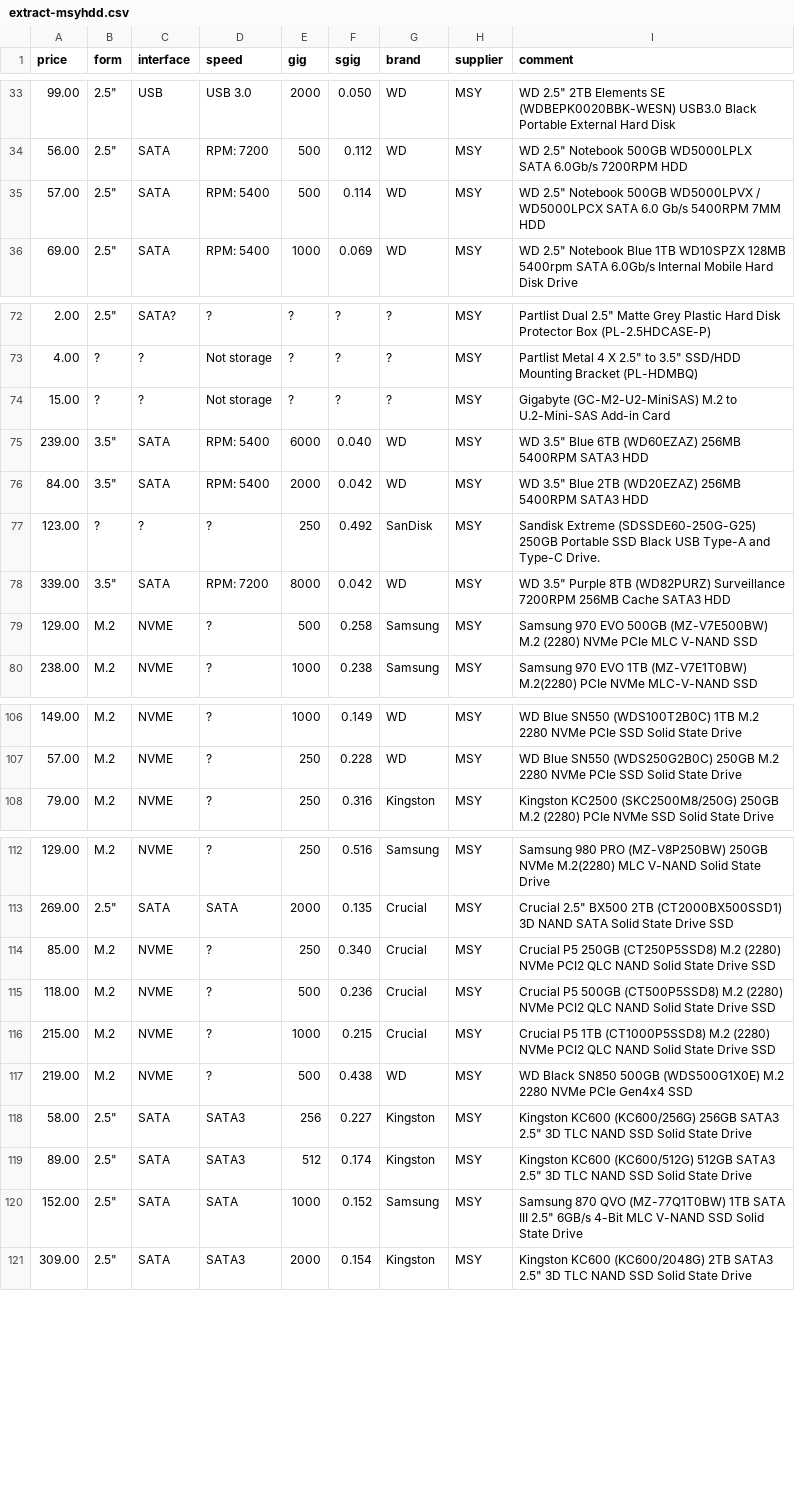
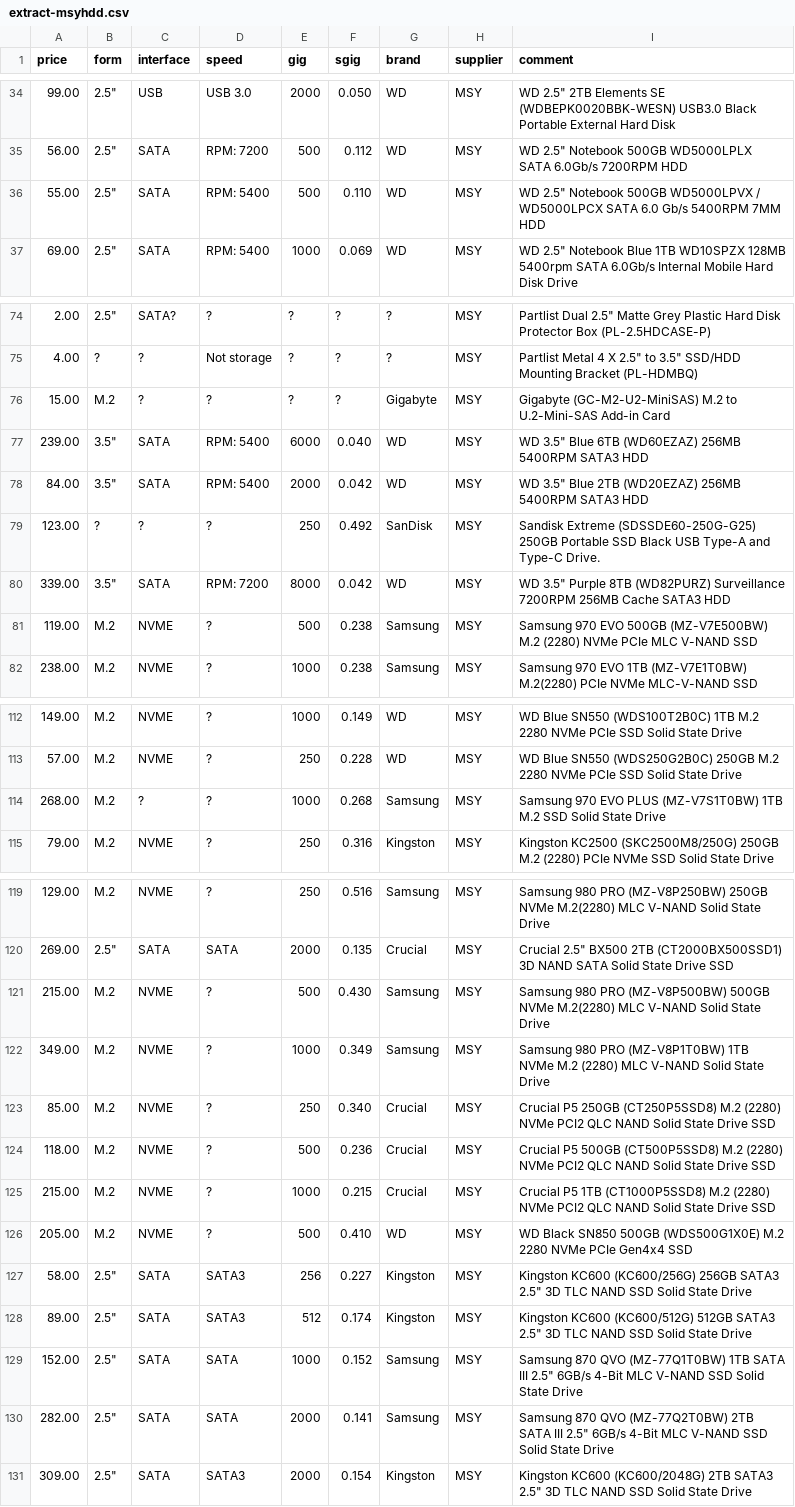
Before and after one commit to hamishcoleman/scrape-storage-prices, a CSV file: extract-msyhdd.csv, drawn as a sheet; only a part is shown, gaps mark what is left out; the diff covers the shown part only.

Commit message:
Deploy hamishcoleman/scrape-storage-prices to github.com/hamishcoleman/scrape-storage-prices.git:gh-pages

```diff
--- a/extract-msyhdd.csv
+++ b/extract-msyhdd.csv
@@ -34,3 +35,3 @@ price,form,interface,speed,gig,sgig,brand,supplier,comment
 56.00,"2.5""",SATA,"RPM:  7200",500,0.112,WD,MSY,"WD 2.5"" Notebook 500GB WD5000LPLX SATA 6.0Gb/s 7200RPM HDD"
-57.00,"2.5""",SATA,"RPM:  5400",500,0.114,WD,MSY,"WD 2.5"" Notebook 500GB WD5000LPVX / WD5000LPCX SATA 6.0 Gb/s 5400RPM 7MM HDD"
+55.00,"2.5""",SATA,"RPM:  5400",500,0.110,WD,MSY,"WD 2.5"" Notebook 500GB WD5000LPVX / WD5000LPCX SATA 6.0 Gb/s 5400RPM 7MM HDD"
 69.00,"2.5""",SATA,"RPM:  5400",1000,0.069,WD,MSY,"WD 2.5"" Notebook Blue 1TB WD10SPZX 128MB 5400rpm SATA 6.0Gb/s Internal Mobile Hard Disk Drive"
@@ -73,3 +75,3 @@ price,form,interface,speed,gig,sgig,brand,supplier,comment
 4.00,?,?,"Not storage",?,?,?,MSY,"Partlist Metal 4 X 2.5"" to 3.5"" SSD/HDD Mounting Bracket (PL-HDMBQ)"
-15.00,?,?,"Not storage",?,?,?,MSY,"Gigabyte (GC-M2-U2-MiniSAS) M.2 to U.2-Mini-SAS Add-in Card"
+15.00,M.2,?,?,?,?,Gigabyte,MSY,"Gigabyte (GC-M2-U2-MiniSAS) M.2 to U.2-Mini-SAS Add-in Card"
 239.00,"3.5""",SATA,"RPM:  5400",6000,0.040,WD,MSY,"WD 3.5"" Blue 6TB (WD60EZAZ) 256MB 5400RPM SATA3 HDD"
@@ -78,3 +80,3 @@ price,form,interface,speed,gig,sgig,brand,supplier,comment
 339.00,"3.5""",SATA,"RPM:  7200",8000,0.042,WD,MSY,"WD 3.5"" Purple 8TB (WD82PURZ) Surveillance 7200RPM 256MB Cache SATA3 HDD"
-129.00,M.2,NVME,?,500,0.258,Samsung,MSY,"Samsung 970 EVO 500GB (MZ-V7E500BW) M.2 (2280) NVMe PCIe MLC V-NAND SSD"
+119.00,M.2,NVME,?,500,0.238,Samsung,MSY,"Samsung 970 EVO 500GB (MZ-V7E500BW) M.2 (2280) NVMe PCIe MLC V-NAND SSD"
 238.00,M.2,NVME,?,1000,0.238,Samsung,MSY,"Samsung 970 EVO 1TB (MZ-V7E1T0BW) M.2(2280) PCIe NVMe MLC-V-NAND SSD"
@@ -107,2 +113,3 @@ price,form,interface,speed,gig,sgig,brand,supplier,comment
 57.00,M.2,NVME,?,250,0.228,WD,MSY,"WD Blue SN550 (WDS250G2B0C) 250GB M.2 2280 NVMe PCIe SSD Solid State Drive"
+268.00,M.2,?,?,1000,0.268,Samsung,MSY,"Samsung 970 EVO PLUS (MZ-V7S1T0BW) 1TB M.2 SSD Solid State Drive"
 79.00,M.2,NVME,?,250,0.316,Kingston,MSY,"Kingston KC2500 (SKC2500M8/250G) 250GB M.2 (2280) PCIe NVMe SSD Solid State Drive"
@@ -113,2 +120,4 @@ price,form,interface,speed,gig,sgig,brand,supplier,comment
 269.00,"2.5""",SATA,SATA,2000,0.135,Crucial,MSY,"Crucial 2.5"" BX500 2TB (CT2000BX500SSD1) 3D NAND SATA Solid State Drive SSD"
+215.00,M.2,NVME,?,500,0.430,Samsung,MSY,"Samsung 980 PRO (MZ-V8P500BW) 500GB NVMe M.2(2280) MLC V-NAND Solid State Drive"
+349.00,M.2,NVME,?,1000,0.349,Samsung,MSY,"Samsung 980 PRO (MZ-V8P1T0BW) 1TB NVMe M.2 (2280) MLC V-NAND Solid State Drive"
 85.00,M.2,NVME,?,250,0.340,Crucial,MSY,"Crucial P5 250GB (CT250P5SSD8) M.2 (2280) NVMe PCI2 QLC NAND Solid State Drive SSD"
@@ -116,3 +125,3 @@ price,form,interface,speed,gig,sgig,brand,supplier,comment
 215.00,M.2,NVME,?,1000,0.215,Crucial,MSY,"Crucial P5 1TB (CT1000P5SSD8) M.2 (2280) NVMe PCI2 QLC NAND Solid State Drive SSD"
-219.00,M.2,NVME,?,500,0.438,WD,MSY,"WD Black SN850 500GB (WDS500G1X0E) M.2 2280 NVMe PCIe Gen4x4 SSD"
+205.00,M.2,NVME,?,500,0.410,WD,MSY,"WD Black SN850 500GB (WDS500G1X0E) M.2 2280 NVMe PCIe Gen4x4 SSD"
 58.00,"2.5""",SATA,SATA3,256,0.227,Kingston,MSY,"Kingston KC600 (KC600/256G) 256GB SATA3 2.5"" 3D TLC NAND SSD Solid State Drive"
@@ -120,2 +129,3 @@ price,form,interface,speed,gig,sgig,brand,supplier,comment
 152.00,"2.5""",SATA,SATA,1000,0.152,Samsung,MSY,"Samsung 870 QVO (MZ-77Q1T0BW) 1TB SATA III 2.5"" 6GB/s 4-Bit MLC V-NAND SSD Solid State Drive"
+282.00,"2.5""",SATA,SATA,2000,0.141,Samsung,MSY,"Samsung 870 QVO (MZ-77Q2T0BW) 2TB SATA III 2.5"" 6GB/s 4-Bit MLC V-NAND SSD Solid State Drive"
 309.00,"2.5""",SATA,SATA3,2000,0.154,Kingston,MSY,"Kingston KC600 (KC600/2048G) 2TB SATA3 2.5"" 3D TLC NAND SSD Solid State Drive"
```
Also changed, not shown: 6 added rows and 14 edited cells elsewhere in this file, extract-cplstorage.csv, 28 other files.
